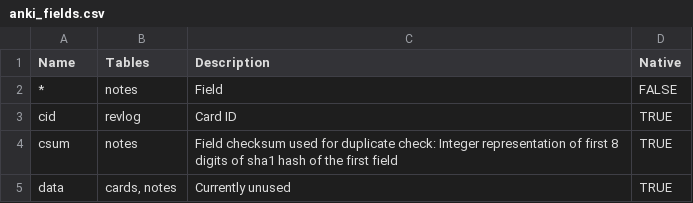
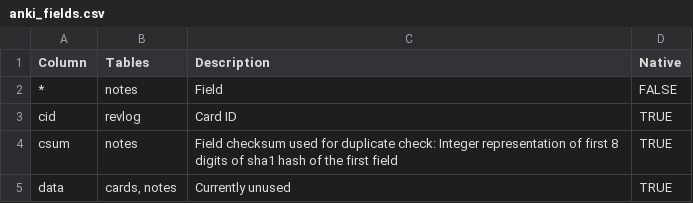
Before and after one commit to klieret/AnkiPandas, a CSV file: ankipandas/data/anki_fields.csv, drawn as a sheet; only a part is shown.

Commit message:
[Cleanup] Table help: Rename column 'Name' to 'Column'

```diff
--- a/ankipandas/data/anki_fields.csv
+++ b/ankipandas/data/anki_fields.csv
@@ -1,2 +1,2 @@
-Name,Tables,Description,Native
+Column,Tables,Description,Native
 *,notes,Field,FALSE
```
Also changed, not shown: 2 other files.
